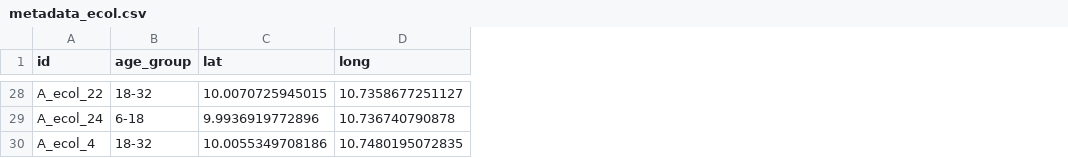
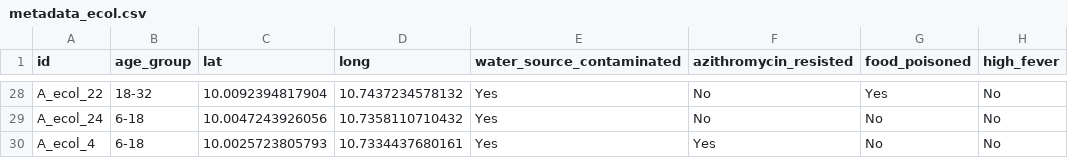
Before and after one commit to WCSCourses/ACORN_ClinAMR_Lab, a CSV file: course_data/GroupProject/Project3/metadata_ecol.csv, drawn as a sheet; only a part is shown, gaps mark what is left out; the diff covers the shown part only; the diff names each change by its address in the sheet, - before the commit and + after, or states it on an @@ line.

```diff
--- a/course_data/GroupProject/Project3/metadata_ecol.csv
+++ b/course_data/GroupProject/Project3/metadata_ecol.csv
+column E (water_source_contaminated), rows 28-30: all Yes
+column F (azithromycin_resisted), rows 28-30: No | No | Yes
+column G (food_poisoned), rows 28-30: Yes | No | No
+column H (high_fever), rows 28-30: all No
-C28 (lat): 10.0070725945015
+C28 (lat): 10.0092394817904
-D28 (long): 10.7358677251127
+D28 (long): 10.7437234578132
-C29 (lat): 9.9936919772896
+C29 (lat): 10.0047243926056
-D29 (long): 10.736740790878
+D29 (long): 10.7358110710432
-B30 (age_group): 18-32
+B30 (age_group): 6-18
-C30 (lat): 10.0055349708186
+C30 (lat): 10.0025723805793
-D30 (long): 10.7480195072835
+D30 (long): 10.7334437680161
```
Also changed, not shown: 61 edited cells elsewhere in this file.
